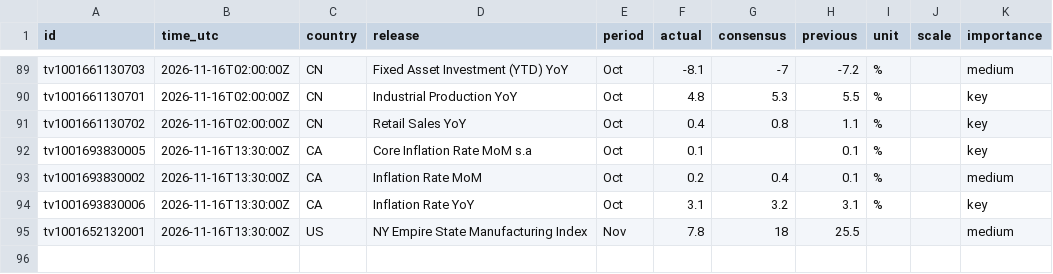
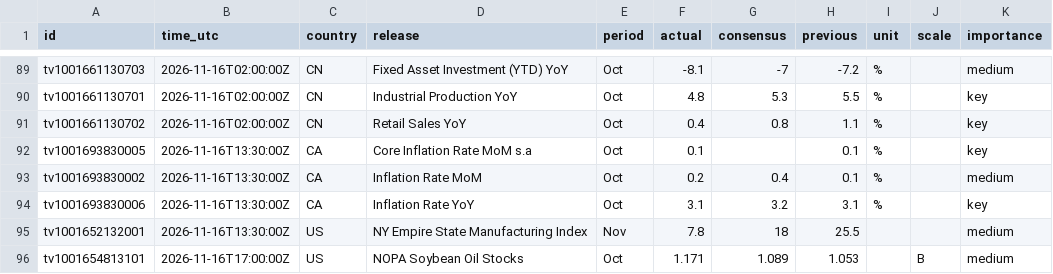
Before and after one commit to mrmikerbrown-maker/Pulse-Site-Demo-v1-Not-Public, a CSV file: calendar/data/history.csv, drawn as a sheet; only a part is shown, gaps mark what is left out; the diff names each change by its address in the sheet, - before the commit and + after, or states it on an @@ line.

```diff
--- a/calendar/data/history.csv
+++ b/calendar/data/history.csv
+row 96: tv1001654813101 | 2026-11-16T17:00:00Z | US | NOPA Soybean Oil Stocks | Oct | 1.171 | 1.089 | 1.053 |  | B | medium
```
Also changed, not shown: 1 other file.
